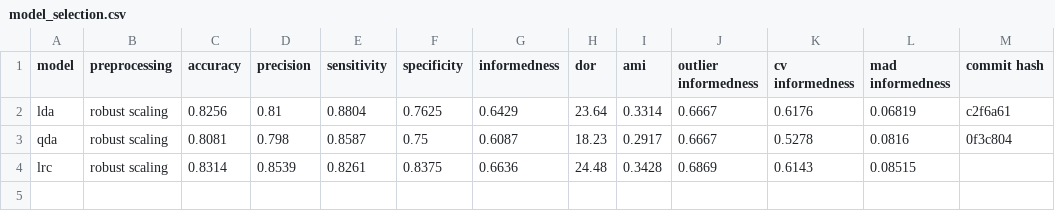
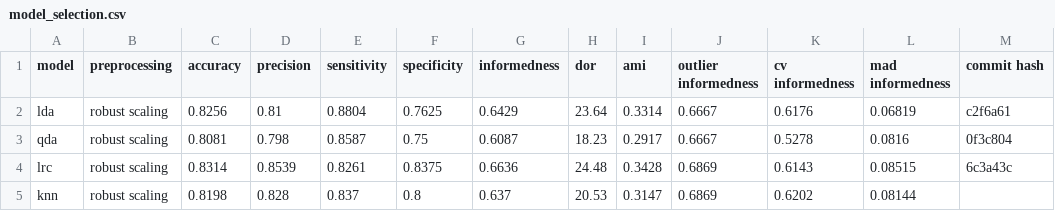
Before and after one commit to jerradmgenson/qdaim-proto, a CSV file: data/model_selection.csv, drawn as a sheet.

Commit message:
knn with robust scaling

```diff
--- a/data/model_selection.csv
+++ b/data/model_selection.csv
@@ -3,2 +3,3 @@ lda,robust scaling,0.8256,0.81,0.8804,0.7625,0.6429,23.64,0.3314,0.6667,0.6176,0
 qda,robust scaling,0.8081,0.798,0.8587,0.75,0.6087,18.23,0.2917,0.6667,0.5278,0.0816,0f3c804
-lrc,robust scaling,0.8314,0.8539,0.8261,0.8375,0.6636,24.48,0.3428,0.6869,0.6143,0.08515,
+lrc,robust scaling,0.8314,0.8539,0.8261,0.8375,0.6636,24.48,0.3428,0.6869,0.6143,0.08515,6c3a43c
+knn,robust scaling,0.8198,0.828,0.837,0.8,0.637,20.53,0.3147,0.6869,0.6202,0.08144,
```
Also changed, not shown: 2 other files.
